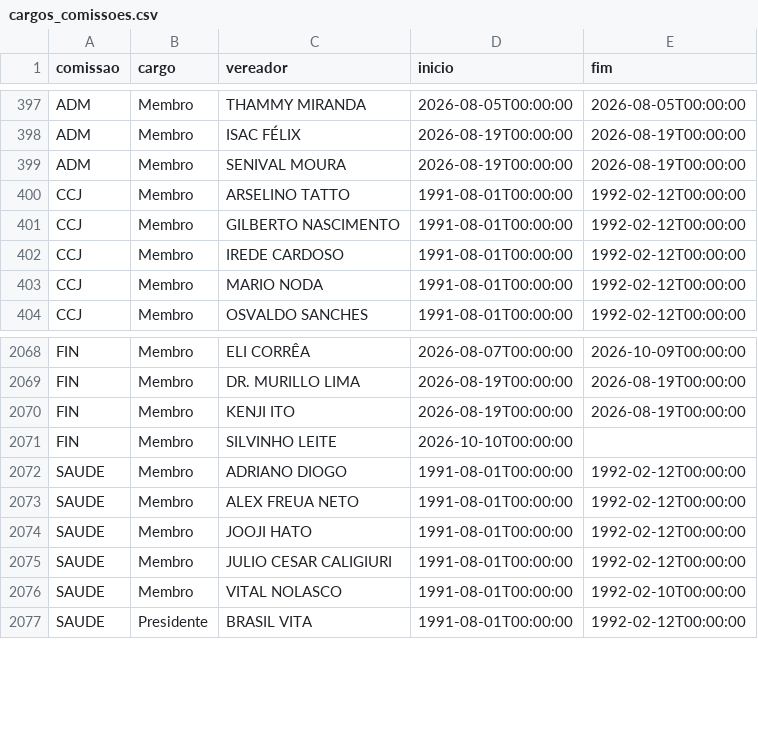
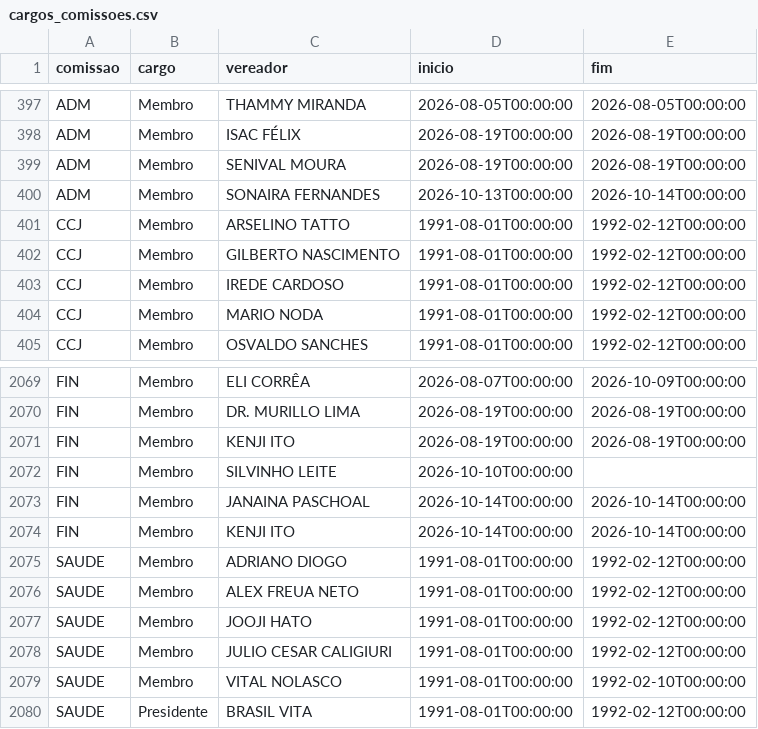
Before and after one commit to prototiposlegisla/comissoes-acervo, a CSV file: dados/cargos_comissoes.csv, drawn as a sheet; only a part is shown, gaps mark what is left out; the diff names each change by its address in the sheet, - before the commit and + after, or states it on an @@ line.

```diff
--- a/dados/cargos_comissoes.csv
+++ b/dados/cargos_comissoes.csv
+row 400: ADM | Membro | SONAIRA FERNANDES | 2026-10-13T00:00:00 | 2026-10-14T00:00:00
+row 2073: FIN | Membro | JANAINA PASCHOAL | 2026-10-14T00:00:00 | 2026-10-14T00:00:00
+row 2074: FIN | Membro | KENJI ITO | 2026-10-14T00:00:00 | 2026-10-14T00:00:00
```
Also changed, not shown: dados/acervo.csv, dados/encerrados.csv, 8 other files.
